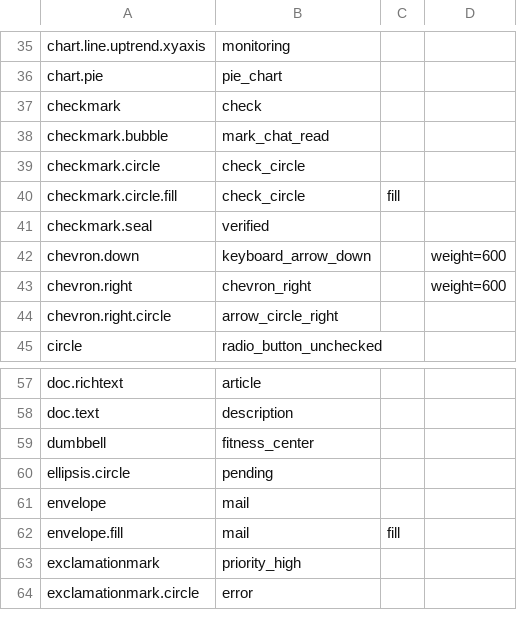
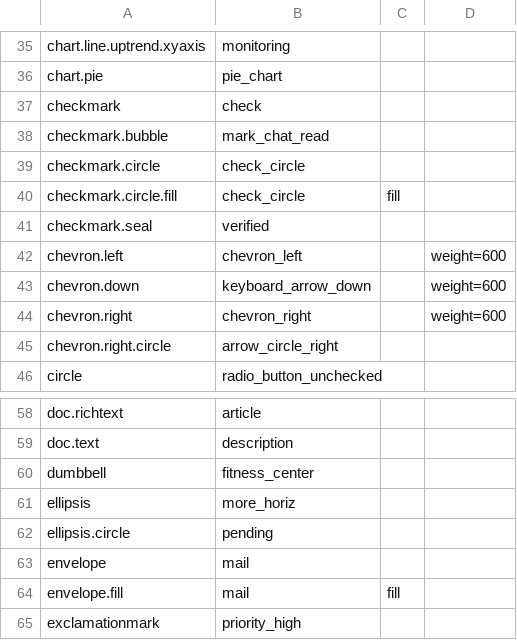
Before and after one commit to chrisallenclark/Keepr, a TSV file: android/design/sf-symbols.tsv, drawn as a sheet; only a part is shown, gaps mark what is left out; the shorter side is filled out with more unchanged rows; the diff names each change by its address in the sheet, - before the commit and + after, or states it on an @@ line.

```diff
--- a/android/design/sf-symbols.tsv
+++ b/android/design/sf-symbols.tsv
+row 42: chevron.left | chevron_left |  | weight=600
+row 61: ellipsis | more_horiz
```
Also changed, not shown: 42 other files.
